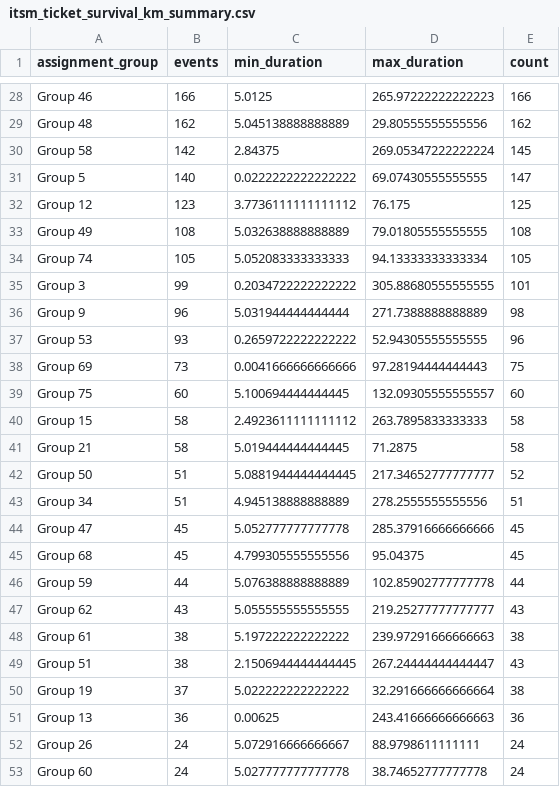
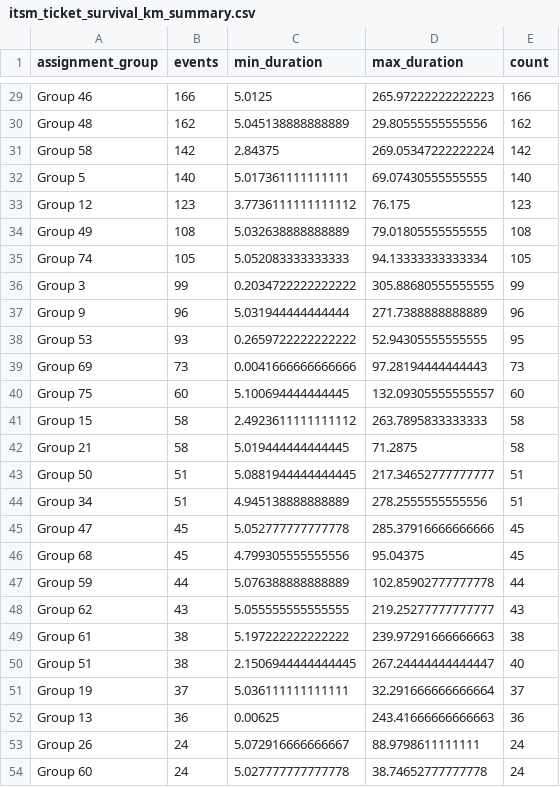
Before and after one commit to rajivsam/kmds_migration, a CSV file: itsm_analysis/models/itsm_ticket_survival_km_summary.csv, drawn as a sheet; only a part is shown, gaps mark what is left out; the diff covers the shown part only.

```diff
--- a/itsm_analysis/models/itsm_ticket_survival_km_summary.csv
+++ b/itsm_analysis/models/itsm_ticket_survival_km_summary.csv
@@ -29,11 +30,11 @@ Group 46,166,5.0125,265.97222222222223,166
 Group 48,162,5.045138888888889,29.80555555555556,162
-Group 58,142,2.84375,269.05347222222224,145
-Group 5,140,0.0222222222222222,69.07430555555555,147
-Group 12,123,3.7736111111111112,76.175,125
+Group 58,142,2.84375,269.05347222222224,142
+Group 5,140,5.017361111111111,69.07430555555555,140
+Group 12,123,3.7736111111111112,76.175,123
 Group 49,108,5.032638888888889,79.01805555555555,108
 Group 74,105,5.052083333333333,94.13333333333334,105
-Group 3,99,0.2034722222222222,305.88680555555555,101
-Group 9,96,5.031944444444444,271.7388888888889,98
-Group 53,93,0.2659722222222222,52.94305555555555,96
-Group 69,73,0.0041666666666666,97.28194444444443,75
+Group 3,99,0.2034722222222222,305.88680555555555,99
+Group 9,96,5.031944444444444,271.7388888888889,96
+Group 53,93,0.2659722222222222,52.94305555555555,95
+Group 69,73,0.0041666666666666,97.28194444444443,73
 Group 75,60,5.100694444444445,132.09305555555557,60
@@ -41,3 +42,3 @@ Group 15,58,2.4923611111111112,263.7895833333333,58
 Group 21,58,5.019444444444445,71.2875,58
-Group 50,51,5.0881944444444445,217.34652777777777,52
+Group 50,51,5.0881944444444445,217.34652777777777,51
 Group 34,51,4.945138888888889,278.2555555555556,51
@@ -48,4 +49,4 @@ Group 62,43,5.055555555555555,219.25277777777777,43
 Group 61,38,5.197222222222222,239.97291666666663,38
-Group 51,38,2.1506944444444445,267.24444444444447,43
-Group 19,37,5.022222222222222,32.291666666666664,38
+Group 51,38,2.1506944444444445,267.24444444444447,40
+Group 19,37,5.036111111111111,32.291666666666664,37
 Group 13,36,0.00625,243.41666666666663,36
```
Also changed, not shown: 1 added row and 18 edited cells elsewhere in this file, itsm_analysis/data/featurization/itsm_PR_data.csv, 9 other files.
